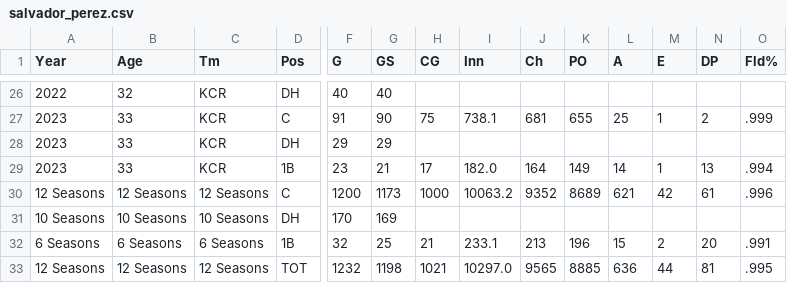
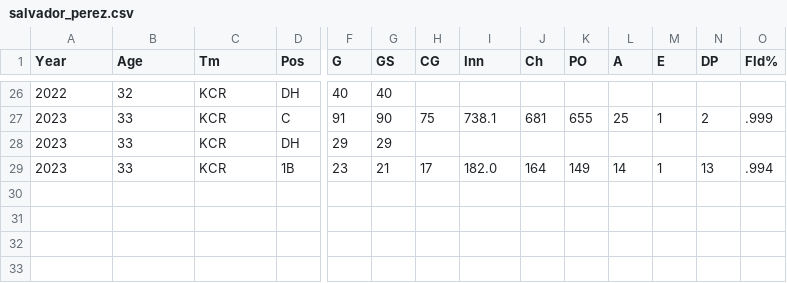
Before and after one commit to jloreto9/baseballanalysis, a CSV file: salvador_perez.csv, drawn as a sheet; only a part is shown, gaps mark what is left out; rows hold the shown columns only; the diff names each change by its address in the sheet, - before the commit and + after, or states it on an @@ line.

Commit message:
Update salvador_perez.csv

```diff
--- a/salvador_perez.csv
+++ b/salvador_perez.csv
-row 30: 12 Seasons | 12 Seasons | 12 Seasons | C | 1200 | 1173 | 1000 | 10063.2 | 9352 | 8689 | 621 | 42 | 61 | .996
-row 31: 10 Seasons | 10 Seasons | 10 Seasons | DH | 170 | 169
-row 32: 6 Seasons | 6 Seasons | 6 Seasons | 1B | 32 | 25 | 21 | 233.1 | 213 | 196 | 15 | 2 | 20 | .991
-row 33: 12 Seasons | 12 Seasons | 12 Seasons | TOT | 1232 | 1198 | 1021 | 10297.0 | 9565 | 8885 | 636 | 44 | 81 | .995
```
